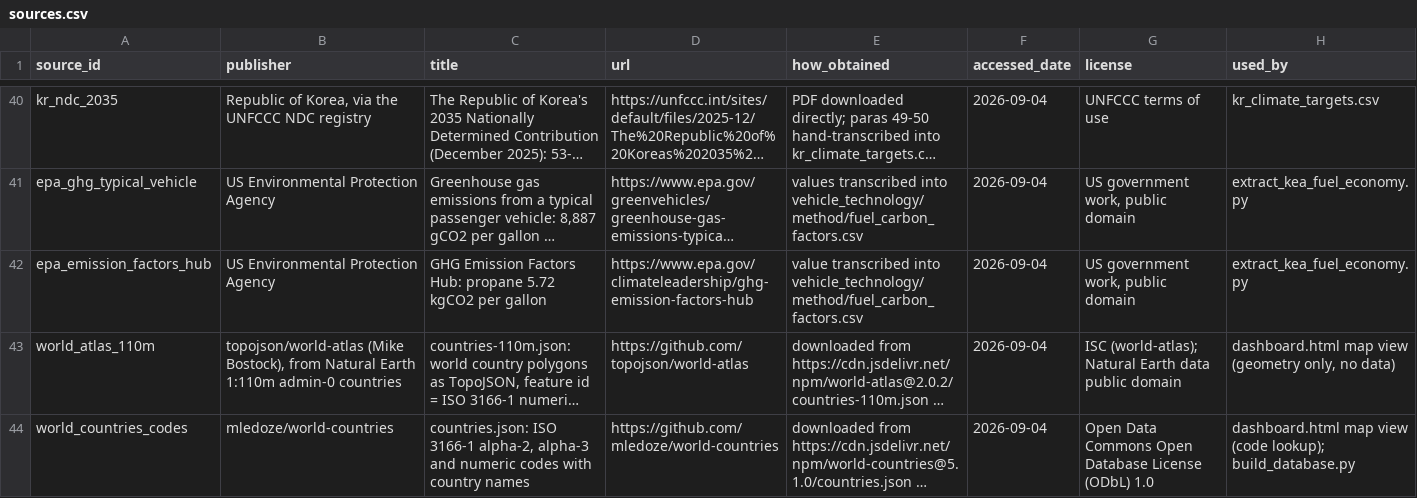
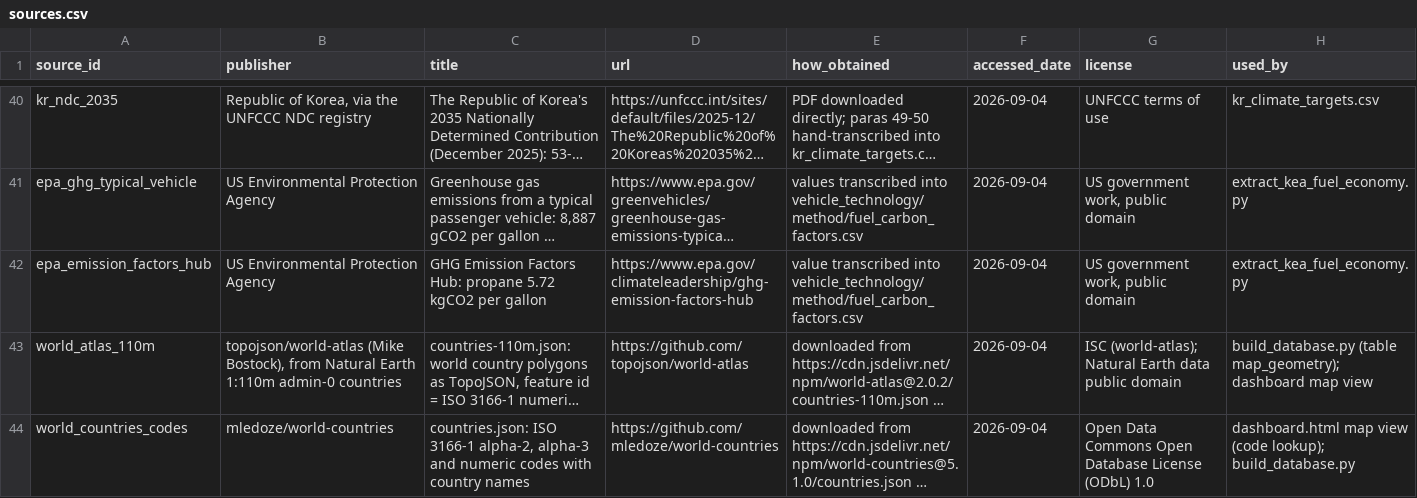
Before and after one commit to PLANiT-Institute/tradeimpact, a CSV file: data/auto/registry/sources.csv, drawn as a sheet; only a part is shown, gaps mark what is left out; long unchanged cells end in …; the diff names each change by its address in the sheet, - before the commit and + after, or states it on an @@ line.

```diff
--- a/data/auto/registry/sources.csv
+++ b/data/auto/registry/sources.csv
-H43 (used_by): dashboard.html map view (geometry only, no data)
+H43 (used_by): build_database.py (table map_geometry); dashboard map view
```
Also changed, not shown: 9 other files.
